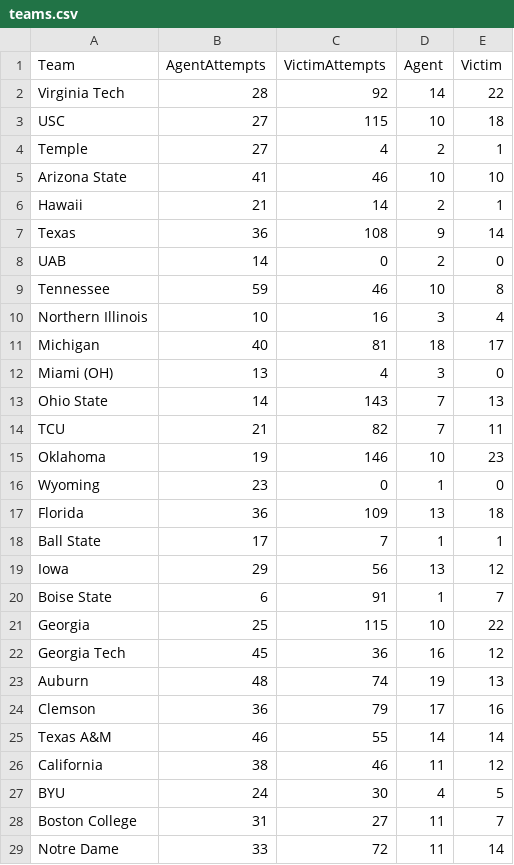
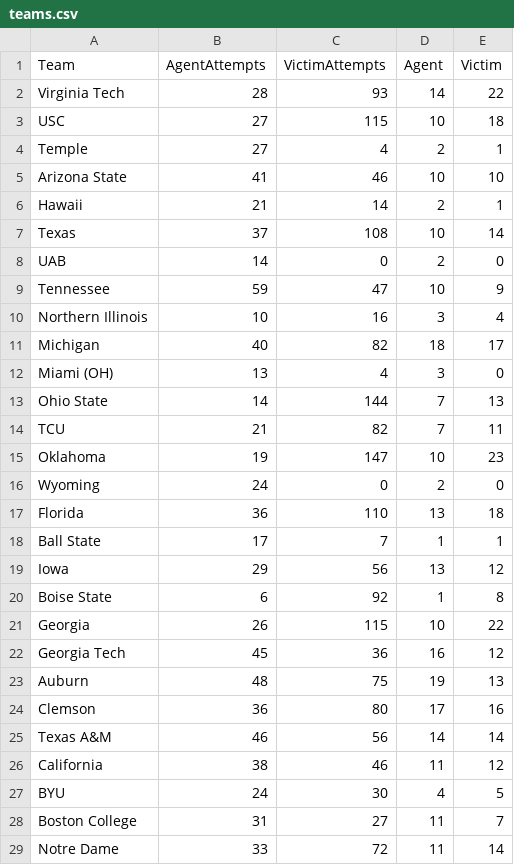
Before and after one commit to bdharva/bdharva.github.io, a CSV file: cfb-chaos/data/stats/teams.csv, drawn as a sheet; only a part is shown; the diff covers the shown part only.

```diff
--- a/cfb-chaos/data/stats/teams.csv
+++ b/cfb-chaos/data/stats/teams.csv
@@ -1,3 +1,3 @@
 Team,AgentAttempts,VictimAttempts,Agent,Victim
-Virginia Tech,28,92,14,22
+Virginia Tech,28,93,14,22
 USC,27,115,10,18
@@ -6,21 +6,21 @@ Arizona State,41,46,10,10
 Hawaii,21,14,2,1
-Texas,36,108,9,14
+Texas,37,108,10,14
 UAB,14,0,2,0
-Tennessee,59,46,10,8
+Tennessee,59,47,10,9
 Northern Illinois,10,16,3,4
-Michigan,40,81,18,17
+Michigan,40,82,18,17
 Miami (OH),13,4,3,0
-Ohio State,14,143,7,13
+Ohio State,14,144,7,13
 TCU,21,82,7,11
-Oklahoma,19,146,10,23
-Wyoming,23,0,1,0
-Florida,36,109,13,18
+Oklahoma,19,147,10,23
+Wyoming,24,0,2,0
+Florida,36,110,13,18
 Ball State,17,7,1,1
 Iowa,29,56,13,12
-Boise State,6,91,1,7
-Georgia,25,115,10,22
+Boise State,6,92,1,8
+Georgia,26,115,10,22
 Georgia Tech,45,36,16,12
-Auburn,48,74,19,13
-Clemson,36,79,17,16
-Texas A&M,46,55,14,14
+Auburn,48,75,19,13
+Clemson,36,80,17,16
+Texas A&M,46,56,14,14
 California,38,46,11,12
```
Also changed, not shown: 28 edited cells elsewhere in this file, cfb-chaos/data/stats/weeks.csv, cfb-chaos/data/stats/years.csv, 3 other files.
